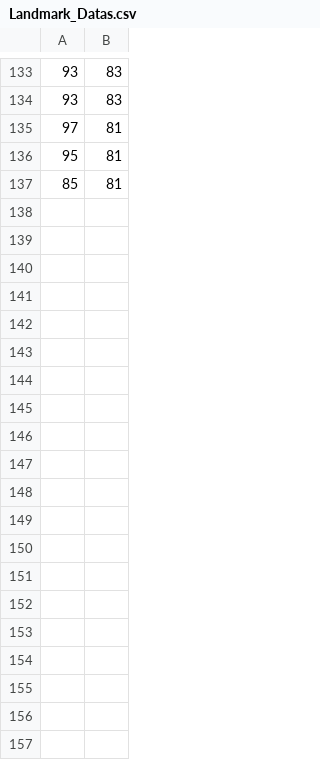
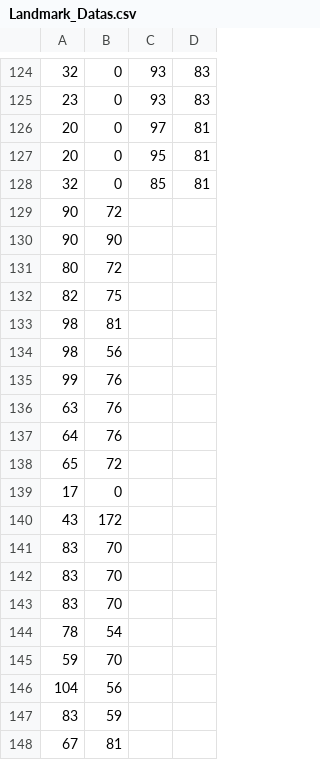
Before and after one commit to POSCOict-Internship-TeamB/Posture_Clinic, a CSV file: server/uploads/Landmark_Datas.csv, drawn as a sheet; only a part is shown, gaps mark what is left out; the diff covers the shown part only; the diff names each change by its address in the sheet, - before the commit and + after, or states it on an @@ line.

```diff
--- a/server/uploads/Landmark_Datas.csv
+++ b/server/uploads/Landmark_Datas.csv
+column A, rows 124-128: 32 | 23 | 20 | 20 | 32
+column B, rows 124-128: all 0
+row 129: 90 | 72
+row 130: 90 | 90
+row 131: 80 | 72
+row 132: 82 | 75
+row 133: 98 | 81
+row 134: 98 | 56
+row 135: 99 | 76
+row 136: 63 | 76
+row 137: 64 | 76
+row 138: 65 | 72
+row 139: 17 | 0
+row 140: 43 | 172
+row 141: 83 | 70
+row 142: 83 | 70
+row 143: 83 | 70
+row 144: 78 | 54
+row 145: 59 | 70
+row 146: 104 | 56
+row 147: 83 | 59
+row 148: 67 | 81
```
Also changed, not shown: 30 added rows and 10 removed rows elsewhere in this file, 8 other files.
